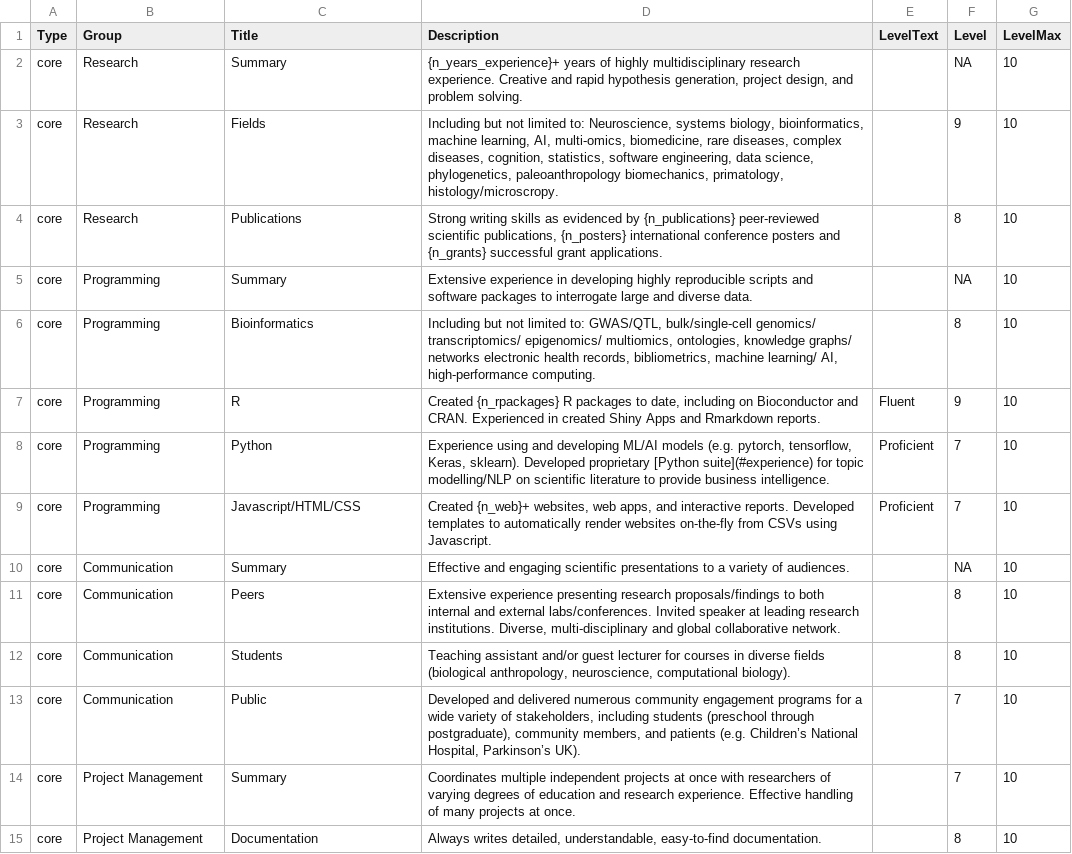
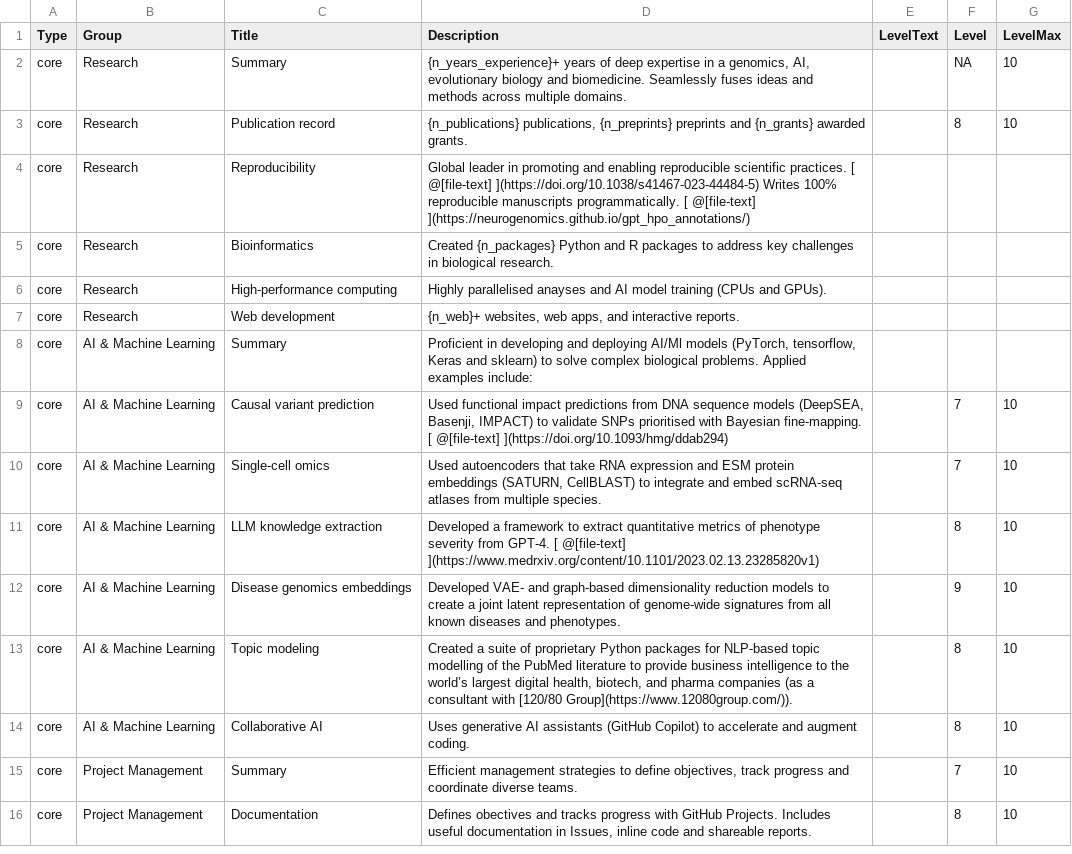
Before and after one commit to bschilder/CV, a CSV file: cv_data/skills.csv, drawn as a sheet; only a part is shown; the diff covers the shown part only.

```diff
--- a/cv_data/skills.csv
+++ b/cv_data/skills.csv
@@ -1,15 +1,16 @@
 Type,Group,Title,Description,LevelText,Level,LevelMax
-core,Research,Summary,"{n_years_experience}+ years of highly multidisciplinary research experience. Creative and rapid hypothesis generation, project design, and problem solving.",,NA,10
-core,Research,Fields,"Including but not limited to: Neuroscience, systems biology, bioinformatics, machine learning, AI, multi-omics, biomedicine, rare diseases, complex diseases, cognition, statistics, software engineering, data science, phylogenetics, paleoanthropology biomechanics, primatology, histology/microscropy. ",,9,10
-core,Research,Publications,"Strong writing skills as evidenced by {n_publications} peer-reviewed scientific publications, {n_posters}  international conference posters and {n_grants} successful grant applications.",,8,10
-core,Programming ,Summary,Extensive experience in developing highly reproducible scripts and software packages to interrogate large and diverse data.,,NA,10
-core,Programming ,Bioinformatics,"Including but not limited to: GWAS/QTL, bulk/single-cell genomics/ transcriptomics/ epigenomics/ multiomics, ontologies, knowledge graphs/ networks electronic health records, bibliometrics, machine learning/ AI, high-performance computing.",,8,10
-core,Programming ,R,"Created {n_rpackages} R packages to date, including on Bioconductor and CRAN. Experienced in created Shiny Apps and Rmarkdown reports.",Fluent,9,10
-core,Programming ,Python,"Experience using and developing ML/AI models (e.g. pytorch, tensorflow, Keras, sklearn). Developed proprietary [Python suite](#experience) for topic modelling/NLP on scientific literature to provide business intelligence.",Proficient,7,10
-core,Programming ,Javascript/HTML/CSS,"Created {n_web}+ websites, web apps, and interactive reports. Developed templates to automatically render websites on-the-fly from CSVs using Javascript.",Proficient,7,10
-core,Communication,Summary,Effective and engaging scientific presentations to a variety of audiences.,,NA,10
-core,Communication,Peers,"Extensive experience presenting research proposals/findings to both internal and external labs/conferences. Invited speaker at leading research institutions. Diverse, multi-disciplinary and global collaborative network.",,8,10
-core,Communication,Students,"Teaching assistant and/or guest lecturer for courses in diverse fields (biological anthropology, neuroscience, computational biology).",,8,10
-core,Communication,Public,"Developed and delivered numerous community engagement programs for a wide variety of stakeholders, including students (preschool through postgraduate), community members, and patients (e.g. Children’s National Hospital, Parkinson’s UK).",,7,10
-core,Project Management,Summary,Coordinates multiple independent projects at once with researchers of varying degrees of education and research experience. Effective handling of many projects at once.,,7,10
-core,Project Management,Documentation,"Always writes detailed, understandable, easy-to-find documentation.",,8,10
+core,Research,Summary,"{n_years_experience}+ years of  deep expertise in a genomics, AI, evolutionary biology and biomedicine. Seamlessly fuses ideas and methods across multiple domains.",,NA,10
+core,Research,Publication record,"{n_publications}  publications, {n_preprints}  preprints and {n_grants} awarded grants.",,8,10
+core,Research,Reproducibility,Global leader in promoting and enabling reproducible scientific practices. [  @[file-text] ](https://doi.org/10.1038/s41467-023-44484-5) Writes 100% reproducible manuscripts programmatically. [  @[file-text] ](https://neurogenomics.github.io/gpt_hpo_annotations/),,,
+core,Research,Bioinformatics,Created {n_packages} Python and R packages to address key challenges in biological research. ,,,
+core,Research,High-performance computing,Highly parallelised anayses and AI model training (CPUs and GPUs).,,,
+core,Research,Web development,"{n_web}+ websites, web apps, and interactive reports.",,,
+core,AI & Machine Learning,Summary,"Proficient in developing and deploying  AI/Ml models (PyTorch, tensorflow, Keras and sklearn) to  solve complex biological problems. Applied examples include:",,,
+core,AI & Machine Learning,Causal variant prediction,"Used functional impact predictions from DNA sequence models (DeepSEA, Basenji, IMPACT) to validate SNPs prioritised with Bayesian fine-mapping.   [ @[file-text] ](https://doi.org/10.1093/hmg/ddab294)",,7,10
+core,AI & Machine Learning,Single-cell omics,"Used autoencoders that take RNA expression and ESM protein embeddings (SATURN, CellBLAST) to integrate and embed scRNA-seq atlases from multiple species.",,7,10
+core,AI & Machine Learning,LLM knowledge extraction,Developed a framework to extract quantitative metrics of phenotype severity from GPT-4. [ @[file-text] ](https://www.medrxiv.org/content/10.1101/2023.02.13.23285820v1),,8,10
+core,AI & Machine Learning,Disease genomics embeddings,Developed VAE- and graph-based dimensionality reduction models to create a joint latent representation of genome-wide signatures from all known diseases and phenotypes.,,9,10
+core,AI & Machine Learning,Topic modeling,"Created a suite of proprietary Python packages for NLP-based topic modelling of the PubMed literature to provide business intelligence to the world’s largest digital health, biotech, and pharma companies (as a consultant with [120/80 Group](https://www.12080group.com/)).",,8,10
+core,AI & Machine Learning,Collaborative AI,Uses generative AI assistants (GitHub Copilot) to accelerate and augment coding.,,8,10
+core,Project Management,Summary,"Efficient management strategies to define objectives, track progress and coordinate diverse teams.",,7,10
+core,Project Management,Documentation,"Defines obectives and tracks progress with GitHub Projects. Includes useful documentation in Issues, inline code and shareable reports.",,8,10
```
Also changed, not shown: 4 added rows and 3 edited cells elsewhere in this file, 10 other files.
